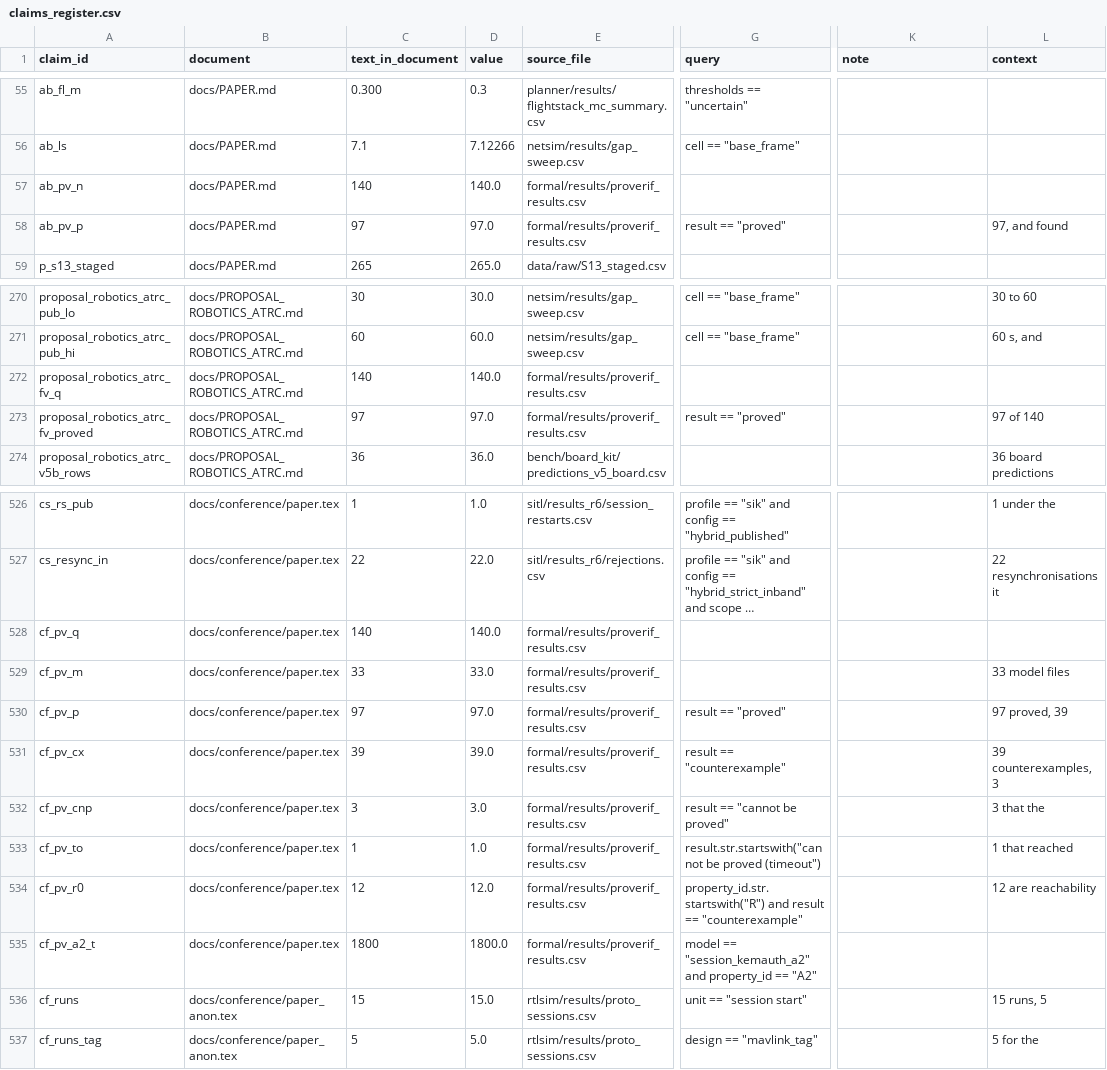
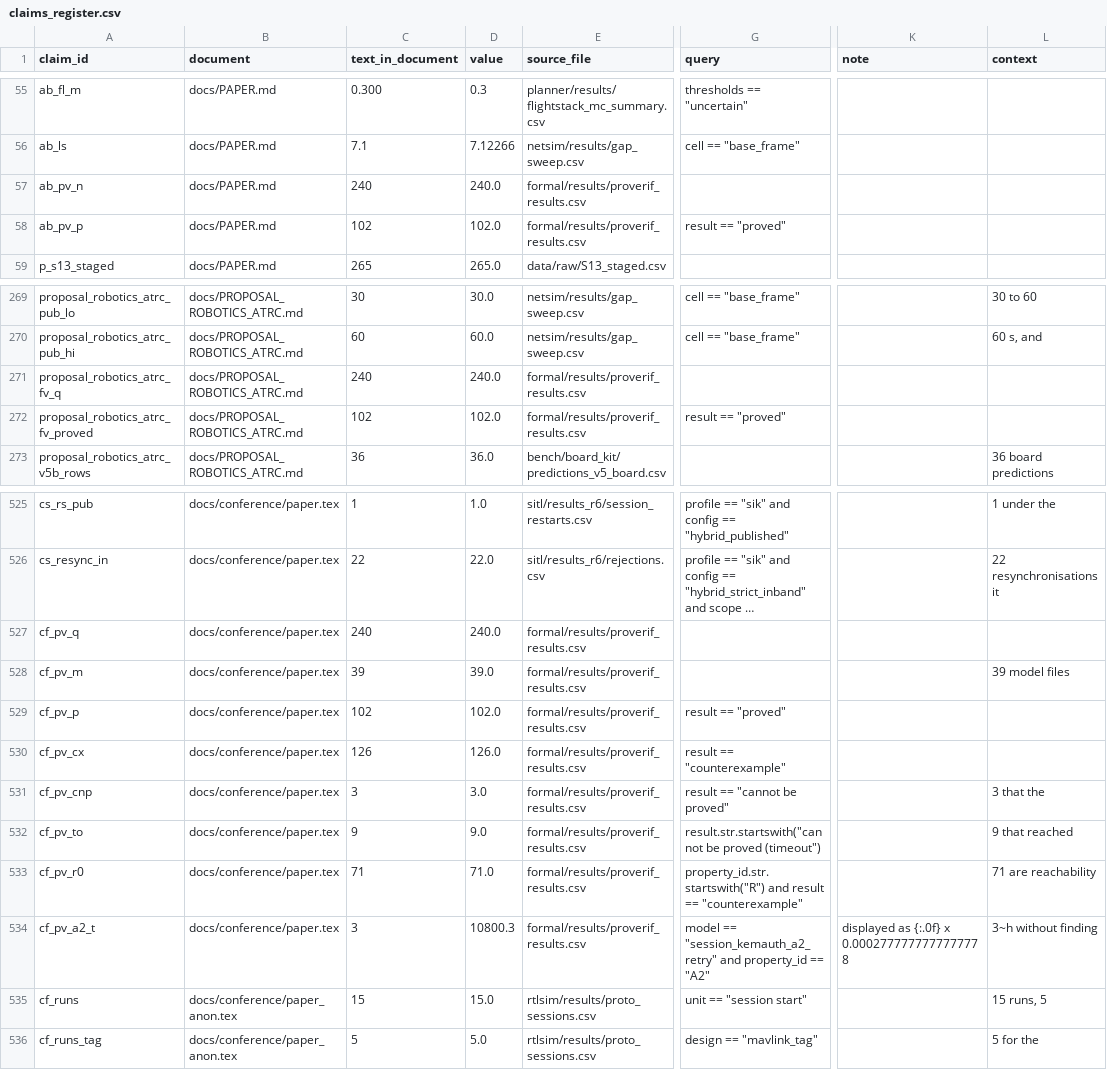
Before and after one commit to hudasol/post-quantum-security, a CSV file: data/claims_register.csv, drawn as a sheet; only a part is shown, gaps mark what is left out; long unchanged cells end in …; addresses are those after the commit; the diff covers the shown part only; the diff names each change by its address in the sheet, - before the commit and + after, or states it on an @@ line.

Commit message:
Conference paper formal section reports the reachability checks of every session model, the broken ML-DSA-44 result and the three hour retry; proposals and claims follow the 240 query table (review round 6, pass 3, R6R08, R6R14)
With ML-DSA-44 broken the hybrid session loses authentication and only matched sessions stay secret, so its authentication rests on ML-DSA-44 alone; design K with its static keys known fares the same way. 6 pages including references.

```diff
--- a/data/claims_register.csv
+++ b/data/claims_register.csv
-C57 (text_in_document): 140
+C57 (text_in_document): 240
-D57 (value): 140.0
+D57 (value): 240.0
-C58 (text_in_document): 97
+C58 (text_in_document): 102
-D58 (value): 97.0
+D58 (value): 102.0
-L58 (context): 97, and found
+L58 (context): (empty)
-C271 (text_in_document): 140
+C271 (text_in_document): 240
-D271 (value): 140.0
+D271 (value): 240.0
-C272 (text_in_document): 97
+C272 (text_in_document): 102
-D272 (value): 97.0
+D272 (value): 102.0
-L272 (context): 97 of 140
+L272 (context): (empty)
-C527 (text_in_document): 140
+C527 (text_in_document): 240
-D527 (value): 140.0
+D527 (value): 240.0
-C528 (text_in_document): 33
+C528 (text_in_document): 39
-D528 (value): 33.0
+D528 (value): 39.0
-L528 (context): 33 model files
+L528 (context): 39 model files
-C529 (text_in_document): 97
+C529 (text_in_document): 102
-D529 (value): 97.0
+D529 (value): 102.0
-L529 (context): 97 proved, 39
+L529 (context): (empty)
-C530 (text_in_document): 39
+C530 (text_in_document): 126
-D530 (value): 39.0
+D530 (value): 126.0
-L530 (context): 39 counterexamples, 3
+L530 (context): (empty)
-C532 (text_in_document): 1
+C532 (text_in_document): 9
-D532 (value): 1.0
+D532 (value): 9.0
-L532 (context): 1 that reached
+L532 (context): 9 that reached
-C533 (text_in_document): 12
+C533 (text_in_document): 71
-D533 (value): 12.0
+D533 (value): 71.0
-L533 (context): 12 are reachability
+L533 (context): 71 are reachability
-C534 (text_in_document): 1800
+C534 (text_in_document): 3
-D534 (value): 1800.0
+D534 (value): 10800.3
-G534 (query): model == "session_kemauth_a2" and property_id…
+G534 (query): model == "session_kemauth_a2_retry" and property_id…
-K534 (note): (empty)
+K534 (note): displayed as {:.0f} x 0.0002777777777777778
-L534 (context): (empty)
+L534 (context): 3~h without finding
```
Also changed, not shown: 2 added rows, 3 removed rows and 74 edited cells elsewhere in this file, 10 other files.
